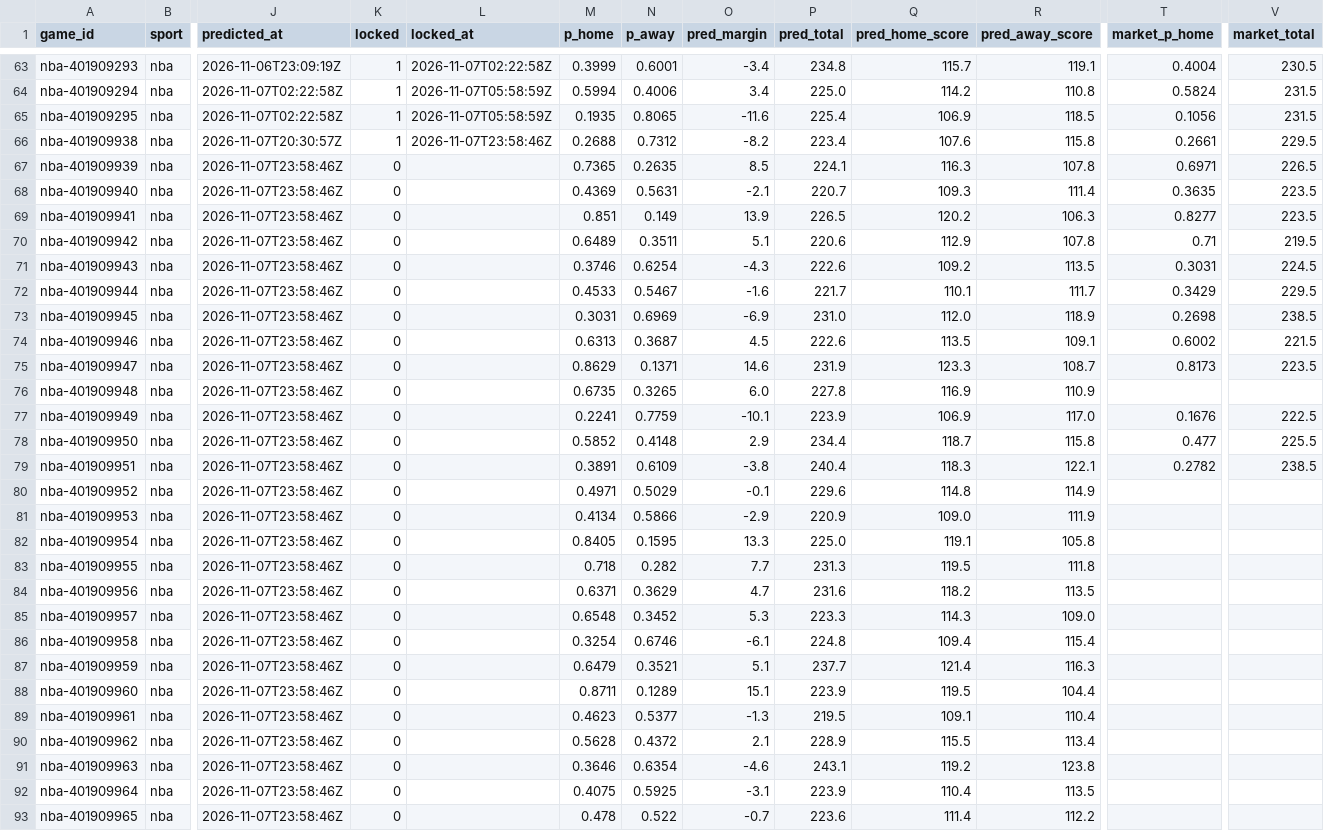
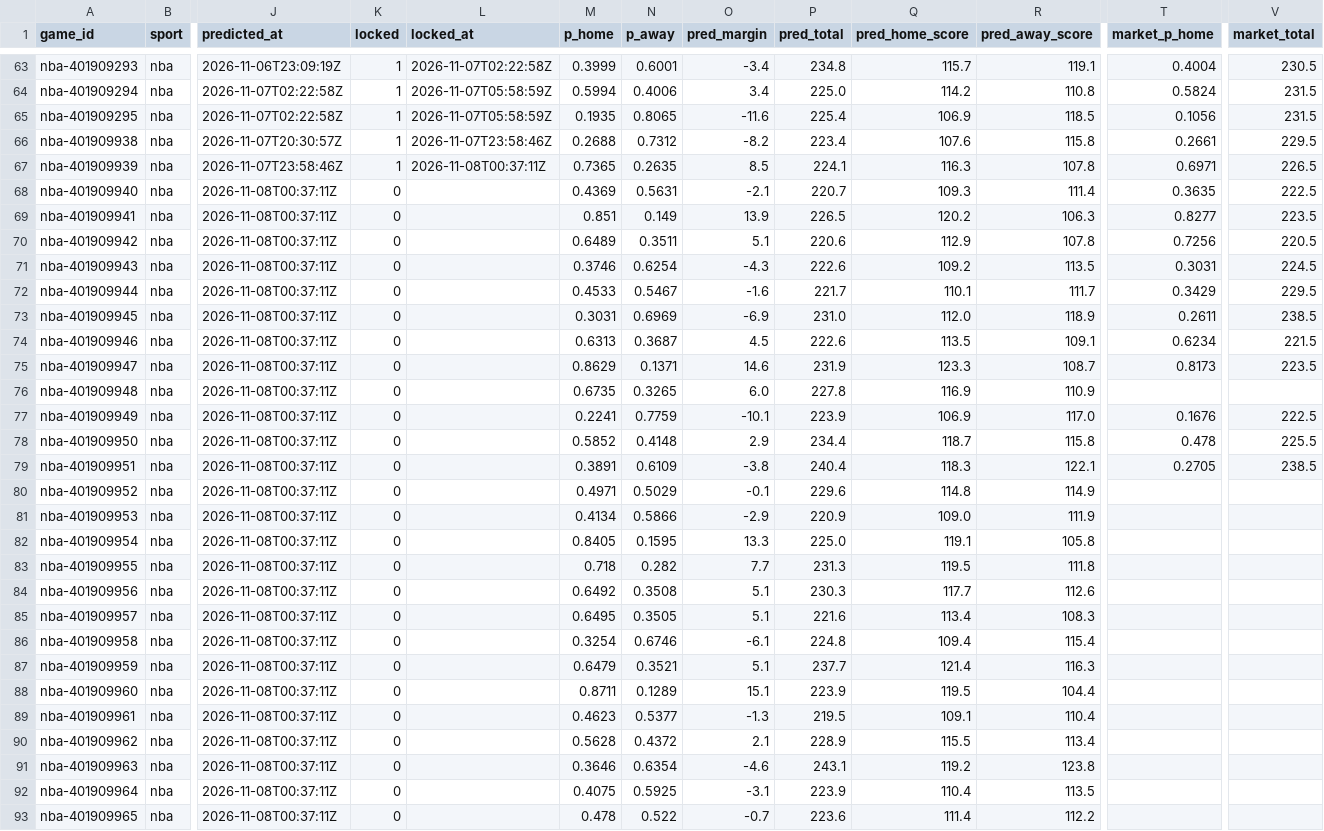
Before and after one commit to pknsubuga07/pl-forecast, a CSV file: data/ledger/nba_predictions.csv, drawn as a sheet; only a part is shown, gaps mark what is left out; the diff covers the shown part only; the diff names each change by its address in the sheet, - before the commit and + after, or states it on an @@ line.

```diff
--- a/data/ledger/nba_predictions.csv
+++ b/data/ledger/nba_predictions.csv
-K67 (locked): 0
+K67 (locked): 1
-L67 (locked_at): (empty)
+L67 (locked_at): 2026-11-08T00:37:11Z
-J68:J93 (predicted_at): 2026-11-07T23:58:46Z
+J68:J93 (predicted_at): 2026-11-08T00:37:11Z
-V68 (market_total): 223.5
+V68 (market_total): 222.5
-T70 (market_p_home): 0.71
+T70 (market_p_home): 0.7256
-V70 (market_total): 219.5
+V70 (market_total): 220.5
-T73 (market_p_home): 0.2698
+T73 (market_p_home): 0.2611
-T74 (market_p_home): 0.6002
+T74 (market_p_home): 0.6234
-T78 (market_p_home): 0.477
+T78 (market_p_home): 0.478
-T79 (market_p_home): 0.2782
+T79 (market_p_home): 0.2705
-M84 (p_home): 0.6371
+M84 (p_home): 0.6492
-N84 (p_away): 0.3629
+N84 (p_away): 0.3508
-O84 (pred_margin): 4.7
+O84 (pred_margin): 5.1
-P84 (pred_total): 231.6
+P84 (pred_total): 230.3
-Q84 (pred_home_score): 118.2
+Q84 (pred_home_score): 117.7
-R84 (pred_away_score): 113.5
+R84 (pred_away_score): 112.6
-M85 (p_home): 0.6548
+M85 (p_home): 0.6495
-N85 (p_away): 0.3452
+N85 (p_away): 0.3505
-O85 (pred_margin): 5.3
+O85 (pred_margin): 5.1
-P85 (pred_total): 223.3
+P85 (pred_total): 221.6
-Q85 (pred_home_score): 114.3
+Q85 (pred_home_score): 113.4
-R85 (pred_away_score): 109.0
+R85 (pred_away_score): 108.3
```
Also changed, not shown: 2 added rows and 41 edited cells elsewhere in this file, data/ledger/nba_props.csv, data/ledger/nfl_predictions.csv, 18 other files.
